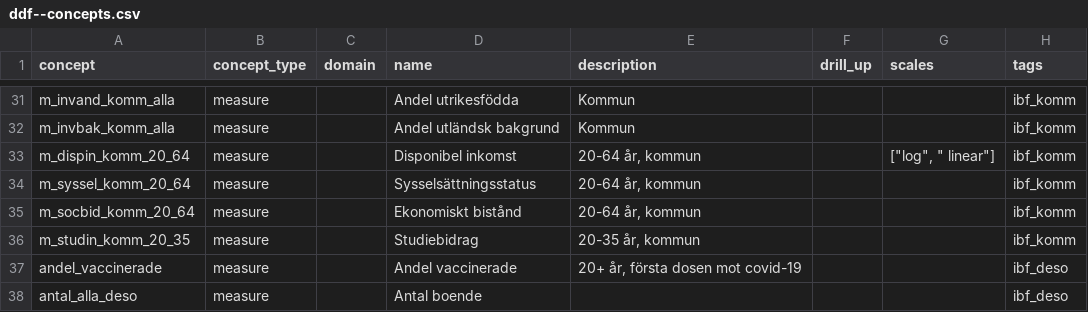
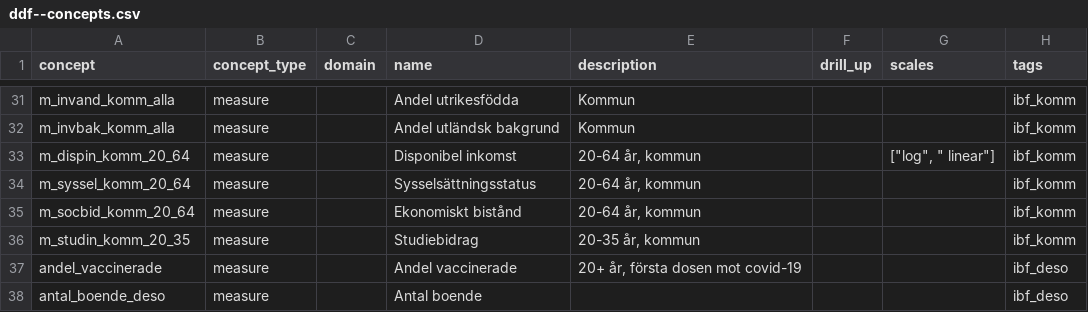
Before and after one commit to open-numbers/ddf--ibfuu--healthatlas, a CSV file: ddf--concepts.csv, drawn as a sheet; only a part is shown, gaps mark what is left out.

```diff
--- a/ddf--concepts.csv
+++ b/ddf--concepts.csv
@@ -37,2 +37,2 @@ m_studin_komm_20_35,measure,,Studiebidrag,"20-35 år, kommun",,,ibf_komm
 andel_vaccinerade,measure,,Andel vaccinerade,"20+ år, första dosen mot covid-19",,,ibf_deso
-antal_alla_deso,measure,,Antal boende,,,,ibf_deso
+antal_boende_deso,measure,,Antal boende,,,,ibf_deso
```
Also changed, not shown: ddf--datapoints--antal_boende_deso--by--deso--year.csv, 1 other file.
